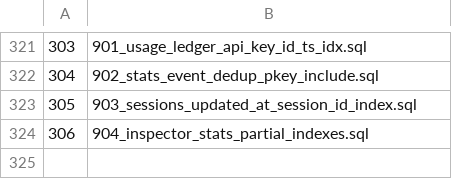
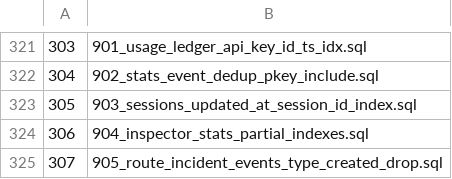
Before and after one commit to halfking/ai-native-gateway-core, a TSV file: sql/schema/installed_startup_migrations.tsv, drawn as a sheet; only a part is shown, gaps mark what is left out.

Commit message:
R147 存储效率续轮 —— ㉙ matrix REFRESH 成本分解（订正 R146 量级：均值 0.50h/天非 2.2h；结构=35.2万次逐行 heap fetch 92%+session_dim 206MB 全堆扫+131.6MB temp；A/B 2×2 计划：30d/256MB est −34% temp 归零、7d −50% sd 全扫消失；(b) 去 array_agg 对 matrix 不适用；新零语义杠杆 (d)=刷新器会话抬 work_mem，热态墙钟平手如实登记）+ ㉘ 裁决落地：type_created 110MB 零消费方（无 event_type 谓词查询/871 已取代/无约束背书/uq_idem 42 万次 5.2 天热写白维护）迁移 903 删（8 点注册+门 9 测含 3 坏样本阳性对照+ensure 不复活腿+baseline 保留腿；变异 M1~M6 全红逐字还原；本地一次性库五段生命周期；配套 db.go ensure 拆同名 CREATE 防复活）；incident_created/created_at 各有不可替代消费方保留 + ③ bodies TOAST 评估：6081MB=request_delta 63%+outbound_body 38%（1% 采样外推闭环）；拆分不省空间（lz4 1.81× 到顶/zstd 不可用/columnar 被挡，§143.65）；request_delta≡outbound_body 仅 3.6% 字节 ⇒ 去重 135MB(2.2%)；真实价值=按列差分留存（属主）；自纠 attstorage 'x'=EXTENDED 非 EXTERNAL（LESSONS §322）+ 顺带修既有红门：LESSONS §302 双胞胎撞号（零引用侧让号为 §323 留痕）；252 全程只读，903 生产应用需属主授权

```diff
--- a/sql/schema/installed_startup_migrations.tsv
+++ b/sql/schema/installed_startup_migrations.tsv
@@ -324 +324,2 @@
 306	904_inspector_stats_partial_indexes.sql
+307	905_route_incident_events_type_created_drop.sql
```
Also changed, not shown: 18 other files.
